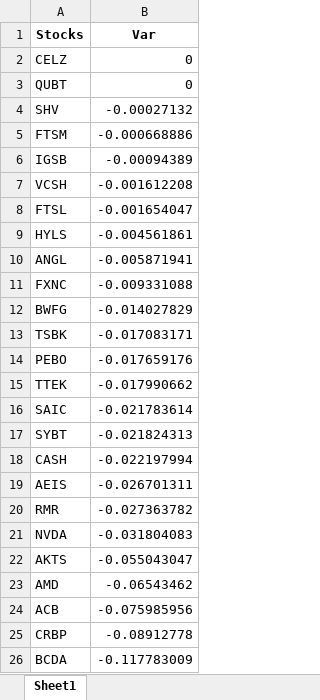
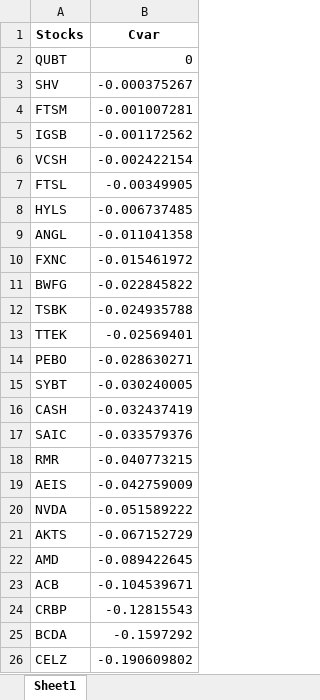
Before and after one commit to dragonpuffle/Wolves-from-wall-street, an Excel workbook: data/cvars.xlsx, sheet Sheet1, drawn as a sheet; values as stored, in another font and other column widths than the file's, no borders; removed rows and columns are numbered as before the commit, all else as after; the diff names each change by its address in the sheet, - before the commit and + after, or states it on an @@ line.

```diff
--- a/data/cvars.xlsx (sheet Sheet1)
+++ b/data/cvars.xlsx (sheet Sheet1)
-B1: Var
+B1: Cvar
-row 2: CELZ | 0
-B3 (Cvar): -0.00027132
+B3 (Cvar): -0.000375267
-B4 (Cvar): -0.000668886
+B4 (Cvar): -0.001007281
-B5 (Cvar): -0.00094389
+B5 (Cvar): -0.001172562
-B6 (Cvar): -0.001612208
+B6 (Cvar): -0.002422154
-B7 (Cvar): -0.001654047
+B7 (Cvar): -0.00349905
-B8 (Cvar): -0.004561861
+B8 (Cvar): -0.006737485
-B9 (Cvar): -0.005871941
+B9 (Cvar): -0.011041358
-B10 (Cvar): -0.009331088
+B10 (Cvar): -0.015461972
-B11 (Cvar): -0.014027829
+B11 (Cvar): -0.022845822
-B12 (Cvar): -0.017083171
+B12 (Cvar): -0.024935788
-row 14: PEBO | -0.017659176
-B13 (Cvar): -0.017990662
+B13 (Cvar): -0.02569401
-row 16: SAIC | -0.021783614
+row 14: PEBO | -0.028630271
-B15 (Cvar): -0.021824313
+B15 (Cvar): -0.030240005
-B16 (Cvar): -0.022197994
+B16 (Cvar): -0.032437419
-row 19: AEIS | -0.026701311
+row 17: SAIC | -0.033579376
-B18 (Cvar): -0.027363782
+B18 (Cvar): -0.040773215
+row 19: AEIS | -0.042759009
-B20 (Cvar): -0.031804083
+B20 (Cvar): -0.051589222
-B21 (Cvar): -0.055043047
+B21 (Cvar): -0.067152729
-B22 (Cvar): -0.06543462
+B22 (Cvar): -0.089422645
-B23 (Cvar): -0.075985956
+B23 (Cvar): -0.104539671
-B24 (Cvar): -0.08912778
+B24 (Cvar): -0.12815543
-B25 (Cvar): -0.117783009
+B25 (Cvar): -0.1597292
+row 26: CELZ | -0.190609802
```
Also changed, not shown: data/vars.xlsx, 1 other file.
